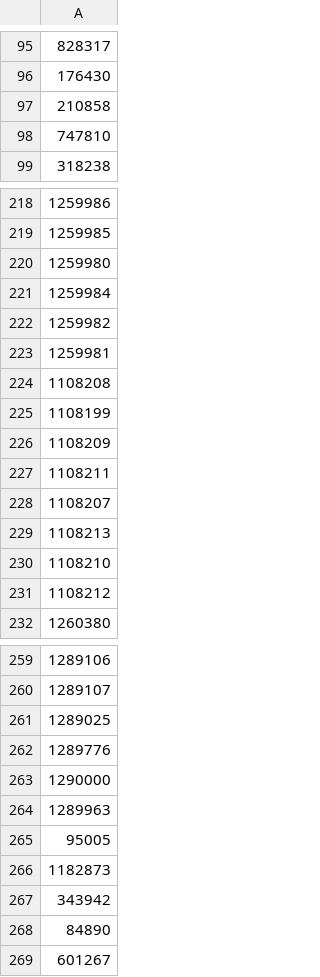
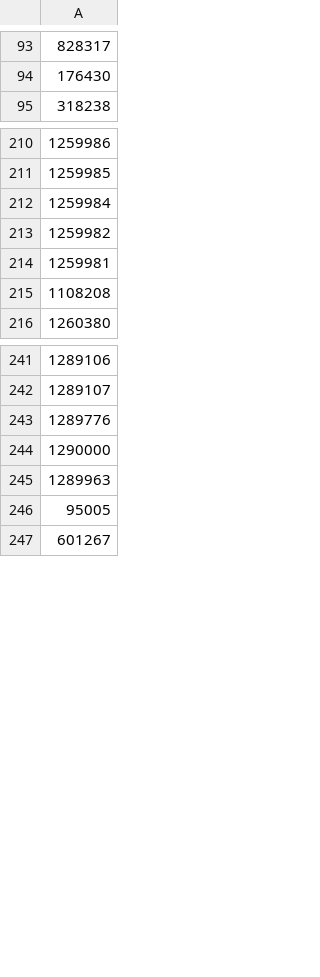
Before and after one commit to mattyschell/geodatabase-buildings-bbl-qa, a CSV file: bbl-qa-ack.csv, drawn as a sheet; only a part is shown, gaps mark what is left out; the diff covers the shown part only; the diff names each change by its address in the sheet, - before the commit and + after, or states it on an @@ line.

```diff
--- a/bbl-qa-ack.csv
+++ b/bbl-qa-ack.csv
-row 97: 210858
-row 98: 747810
-row 220: 1259980
-row 225: 1108199
-row 226: 1108209
-row 227: 1108211
-row 228: 1108207
-row 229: 1108213
-row 230: 1108210
-row 231: 1108212
-row 261: 1289025
-row 266: 1182873
-row 267: 343942
-row 268: 84890
```
Also changed, not shown: 24 removed rows elsewhere in this file.
